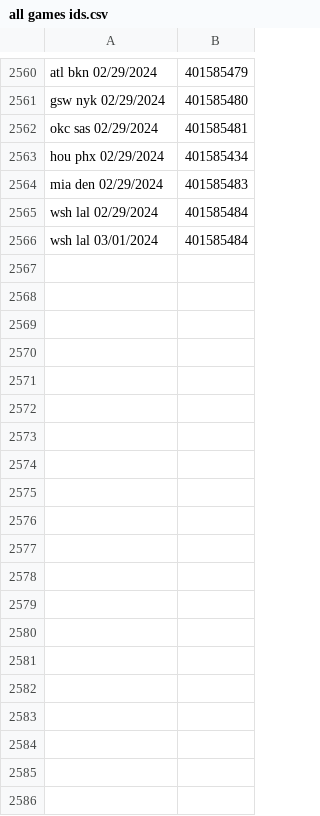
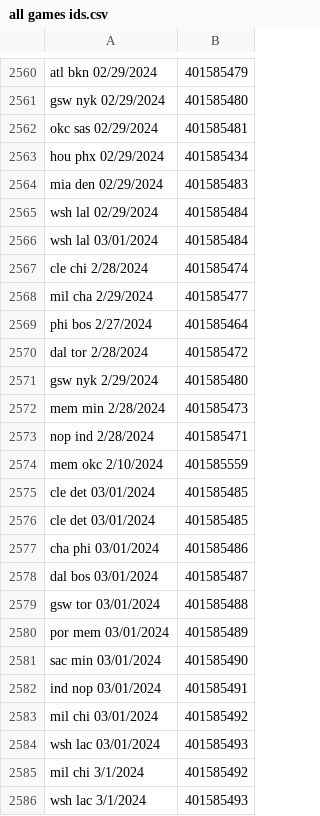
Before and after one commit to troob/proposer, a CSV file: data/all games ids.csv, drawn as a sheet; only a part is shown, gaps mark what is left out; the diff covers the shown part only.

```diff
--- a/data/all games ids.csv
+++ b/data/all games ids.csv
@@ -2566 +2566,21 @@ wsh lal 02/29/2024,401585484
 wsh lal 03/01/2024,401585484
+cle chi 2/28/2024,401585474
+mil cha 2/29/2024,401585477
+phi bos 2/27/2024,401585464
+dal tor 2/28/2024,401585472
+gsw nyk 2/29/2024,401585480
+mem min 2/28/2024,401585473
+nop ind 2/28/2024,401585471
+mem okc 2/10/2024,401585559
+cle det 03/01/2024,401585485
+cle det 03/01/2024,401585485
+cha phi 03/01/2024,401585486
+dal bos 03/01/2024,401585487
+gsw tor 03/01/2024,401585488
+por mem 03/01/2024,401585489
+sac min 03/01/2024,401585490
+ind nop 03/01/2024,401585491
+mil chi 03/01/2024,401585492
+wsh lac 03/01/2024,401585493
+mil chi 3/1/2024,401585492
+wsh lac 3/1/2024,401585493
```
Also changed, not shown: 14 added rows elsewhere in this file, data/Player Positions.csv, 16 other files.
